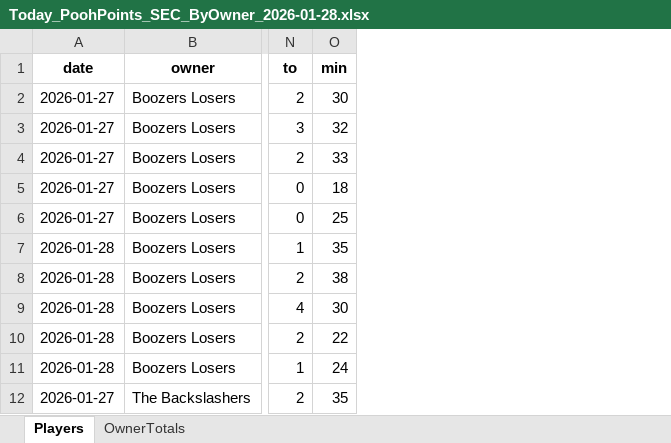
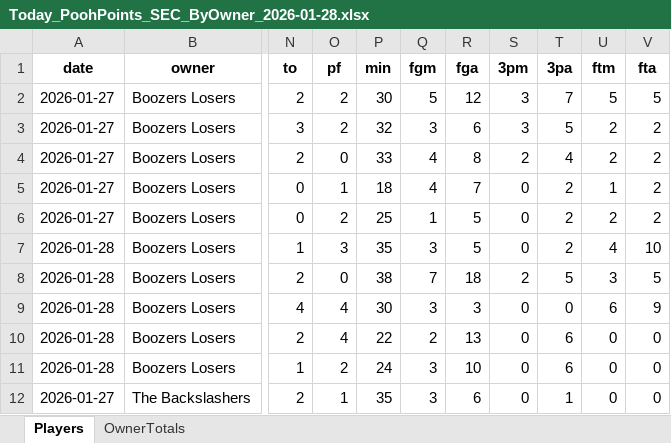
Before and after one commit to hal9000moncrief-dotcom/Pooh-League, an Excel workbook: docs/Today_PoohPoints_SEC_ByOwner_2026-01-28.xlsx, sheet Players, drawn as a sheet; only a part is shown, gaps mark what is left out; values as stored, in another font and other column widths than the file's, no borders; the diff names each change by its address in the sheet, - before the commit and + after, or states it on an @@ line.

Commit message:
Pooh Points: final 20260128 -> PD8

```diff
--- a/docs/Today_PoohPoints_SEC_ByOwner_2026-01-28.xlsx (sheet Players)
+++ b/docs/Today_PoohPoints_SEC_ByOwner_2026-01-28.xlsx (sheet Players)
+column O (pf), rows 2-12: 2 | 2 | 0 | 1 | 2 | 3 | 0 | 4 | 4 | 2 | 1
+column Q (fgm), rows 2-12: 5 | 3 | 4 | 4 | 1 | 3 | 7 | 3 | 2 | 3 | 3
+column R (fga), rows 2-12: 12 | 6 | 8 | 7 | 5 | 5 | 18 | 3 | 13 | 10 | 6
+column S (3pm), rows 2-12: 3 | 3 | 2 | 0 | 0 | 0 | 2 | 0 | 0 | 0 | 0
+column T (3pa), rows 2-12: 7 | 5 | 4 | 2 | 2 | 2 | 5 | 0 | 6 | 6 | 1
+column U (ftm), rows 2-12: 5 | 2 | 2 | 1 | 2 | 4 | 3 | 6 | 0 | 0 | 0
+column V (fta), rows 2-12: 5 | 2 | 2 | 2 | 2 | 10 | 5 | 9 | 0 | 0 | 0
```
Also changed, not shown: 4 other files.
